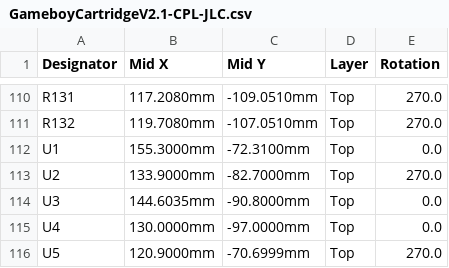
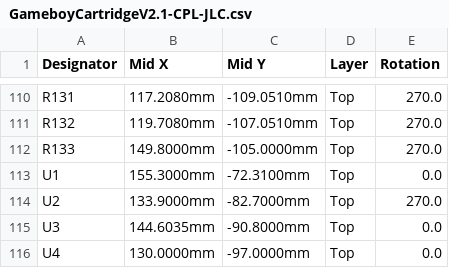
Before and after one commit to hazy2go/wifi-game-boy-cartridge, a CSV file: hw/rev-b/fab/GameboyCartridgeV2.1-CPL-JLC.csv, drawn as a sheet; only a part is shown, gaps mark what is left out; the shorter side is filled out with more unchanged rows; the diff names each change by its address in the sheet, - before the commit and + after, or states it on an @@ line.

```diff
--- a/hw/rev-b/fab/GameboyCartridgeV2.1-CPL-JLC.csv
+++ b/hw/rev-b/fab/GameboyCartridgeV2.1-CPL-JLC.csv
+row 112: R133 | 149.8000mm | -105.0000mm | Top | 270.0
```
Also changed, not shown: hw/rev-b/fab/GameboyCartridgeV2.1-BOM-JLC.csv, 41 other files.
